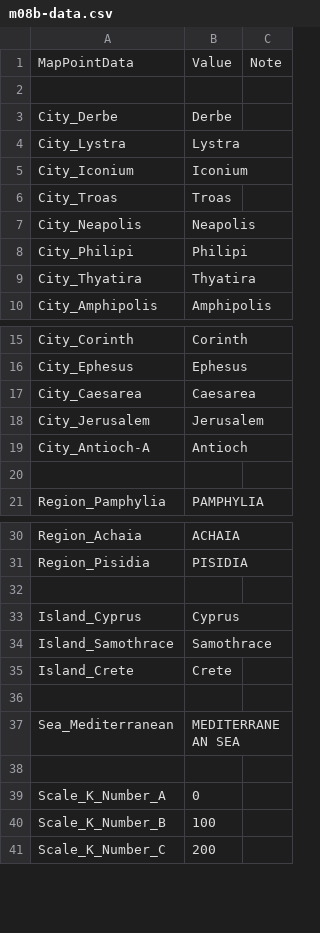
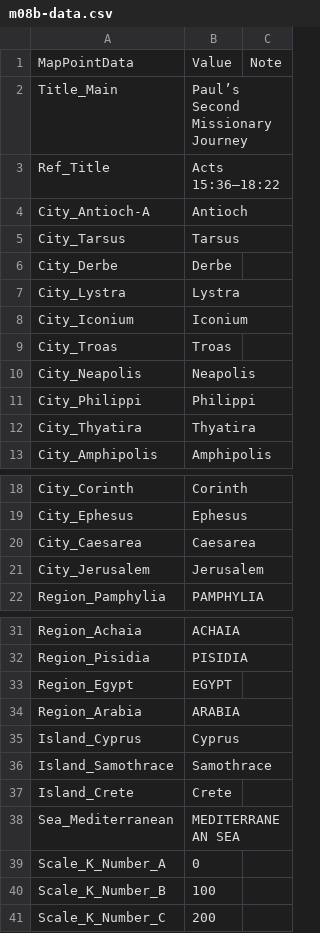
Before and after one commit to sillsdevarchive/ptxplus, a CSV file: resources/lib_maps/m08b-data.csv, drawn as a sheet; only a part is shown, gaps mark what is left out; the diff covers the shown part only.

```diff
--- a/resources/lib_maps/m08b-data.csv
+++ b/resources/lib_maps/m08b-data.csv
@@ -1,3 +1,6 @@
 "MapPointData","Value","Note"
-
+"Title_Main","Paul’s Second Missionary Journey",
+"Ref_Title","Acts 15:36–18:22",
+"City_Antioch-A","Antioch",
+"City_Tarsus","Tarsus",
 "City_Derbe","Derbe",
@@ -7,3 +10,3 @@
 "City_Neapolis","Neapolis",
-"City_Philipi","Philipi",
+"City_Philippi","Philippi",
 "City_Thyatira","Thyatira",
@@ -18,4 +21,2 @@
 "City_Jerusalem","Jerusalem",
-"City_Antioch-A","Antioch",
-
 "Region_Pamphylia","PAMPHYLIA",
@@ -31,3 +32,4 @@
 "Region_Pisidia","PISIDIA",
-
+"Region_Egypt","EGYPT",
+"Region_Arabia","ARABIA",
 "Island_Cyprus","Cyprus",
@@ -35,5 +37,3 @@
 "Island_Crete","Crete",
-
 "Sea_Mediterranean","MEDITERRANEAN SEA",
-
 "Scale_K_Number_A",0,
```
Also changed, not shown: 48 removed rows elsewhere in this file, resources/lib_maps/m08a-data.csv, 23 other files.
